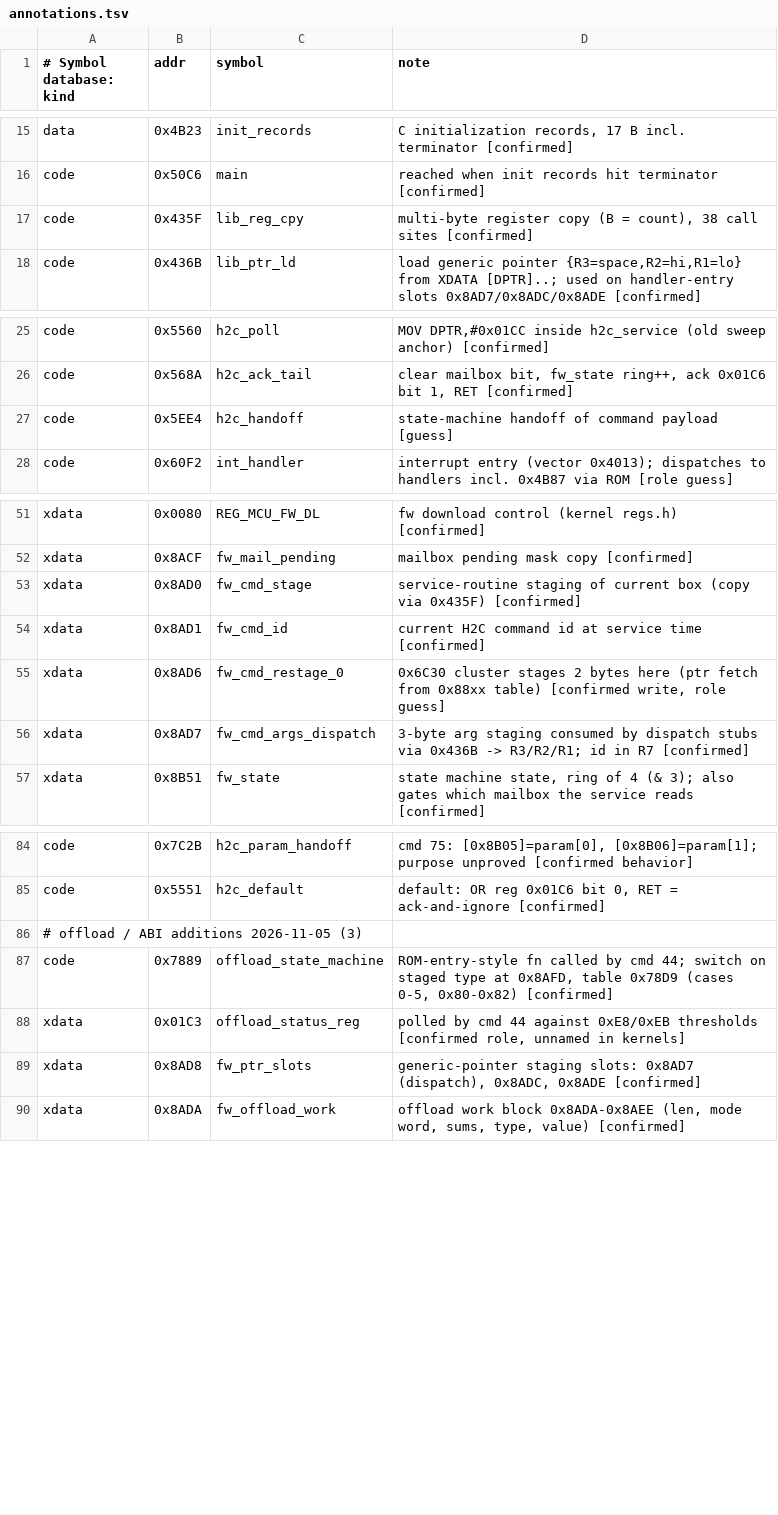
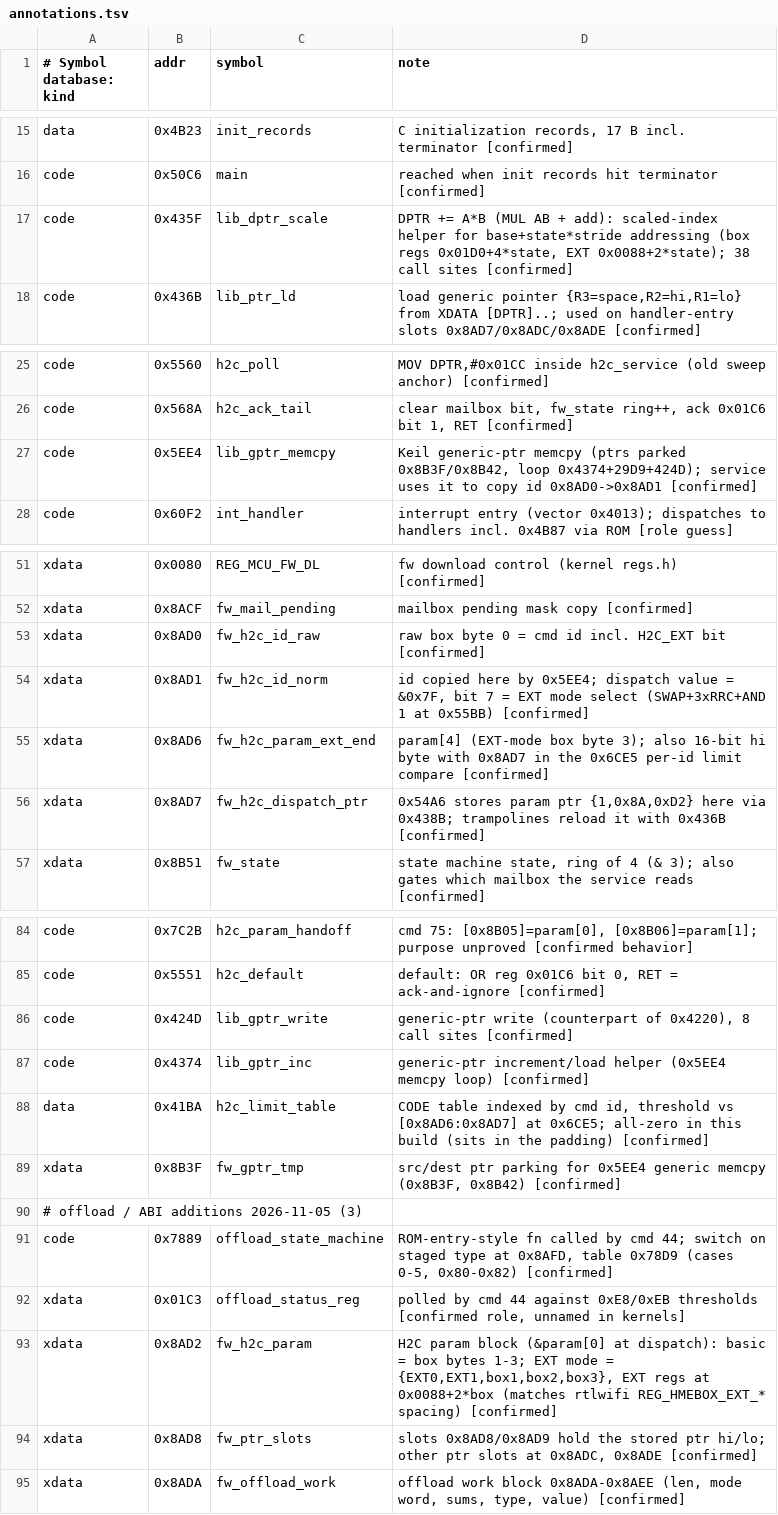
Before and after one commit to FlorianTyroller/rtl8192cu-fw, a TSV file: analysis/annotations.tsv, drawn as a sheet; only a part is shown, gaps mark what is left out; the diff covers the shown part only.

```diff
--- a/analysis/annotations.tsv
+++ b/analysis/annotations.tsv
@@ -16,3 +16,3 @@ data	0x4B23	init_records	C initialization records, 17 B incl. terminator [confir
 code	0x50C6	main	reached when init records hit terminator [confirmed]
-code	0x435F	lib_reg_cpy	multi-byte register copy (B = count), 38 call sites [confirmed]
+code	0x435F	lib_dptr_scale	DPTR += A*B (MUL AB + add): scaled-index helper for base+state*stride addressing (box regs 0x01D0+4*state, EXT 0x0088+2*state); 38 call sites [confirmed]
 code	0x436B	lib_ptr_ld	load generic pointer {R3=space,R2=hi,R1=lo} from XDATA [DPTR]..; used on handler-entry slots 0x8AD7/0x8ADC/0x8ADE [confirmed]
@@ -26,3 +26,3 @@ code	0x5560	h2c_poll	MOV DPTR,#0x01CC inside h2c_service (old sweep anchor) [con
 code	0x568A	h2c_ack_tail	clear mailbox bit, fw_state ring++, ack 0x01C6 bit 1, RET [confirmed]
-code	0x5EE4	h2c_handoff	state-machine handoff of command payload [guess]
+code	0x5EE4	lib_gptr_memcpy	Keil generic-ptr memcpy (ptrs parked 0x8B3F/0x8B42, loop 0x4374+29D9+424D); service uses it to copy id 0x8AD0->0x8AD1 [confirmed]
 code	0x60F2	int_handler	interrupt entry (vector 0x4013); dispatches to handlers incl. 0x4B87 via ROM [role guess]
@@ -52,6 +52,6 @@ xdata	0x0080	REG_MCU_FW_DL	fw download control (kernel regs.h) [confirmed]
 xdata	0x8ACF	fw_mail_pending	mailbox pending mask copy [confirmed]
-xdata	0x8AD0	fw_cmd_stage	service-routine staging of current box (copy via 0x435F) [confirmed]
-xdata	0x8AD1	fw_cmd_id	current H2C command id at service time [confirmed]
-xdata	0x8AD6	fw_cmd_restage_0	0x6C30 cluster stages 2 bytes here (ptr fetch from 0x88xx table) [confirmed write, role guess]
-xdata	0x8AD7	fw_cmd_args_dispatch	3-byte arg staging consumed by dispatch stubs via 0x436B -> R3/R2/R1; id in R7 [confirmed]
+xdata	0x8AD0	fw_h2c_id_raw	raw box byte 0 = cmd id incl. H2C_EXT bit [confirmed]
+xdata	0x8AD1	fw_h2c_id_norm	id copied here by 0x5EE4; dispatch value = &0x7F, bit 7 = EXT mode select (SWAP+3xRRC+AND 1 at 0x55BB) [confirmed]
+xdata	0x8AD6	fw_h2c_param_ext_end	param[4] (EXT-mode box byte 3); also 16-bit hi byte with 0x8AD7 in the 0x6CE5 per-id limit compare [confirmed]
+xdata	0x8AD7	fw_h2c_dispatch_ptr	0x54A6 stores param ptr {1,0x8A,0xD2} here via 0x438B; trampolines reload it with 0x436B [confirmed]
 xdata	0x8B51	fw_state	state machine state, ring of 4 (& 3); also gates which mailbox the service reads [confirmed]
@@ -85,2 +85,6 @@ code	0x7C2B	h2c_param_handoff	cmd 75: [0x8B05]=param[0], [0x8B06]=param[1]; purp
 code	0x5551	h2c_default	default: OR reg 0x01C6 bit 0, RET = ack-and-ignore [confirmed]
+code	0x424D	lib_gptr_write	generic-ptr write (counterpart of 0x4220), 8 call sites [confirmed]
+code	0x4374	lib_gptr_inc	generic-ptr increment/load helper (0x5EE4 memcpy loop) [confirmed]
+data	0x41BA	h2c_limit_table	CODE table indexed by cmd id, threshold vs [0x8AD6:0x8AD7] at 0x6CE5; all-zero in this build (sits in the padding) [confirmed]
+xdata	0x8B3F	fw_gptr_tmp	src/dest ptr parking for 0x5EE4 generic memcpy (0x8B3F, 0x8B42) [confirmed]
 # offload / ABI additions 2026-11-05 (3)
@@ -88,3 +92,4 @@ code	0x7889	offload_state_machine	ROM-entry-style fn called by cmd 44; switch on
 xdata	0x01C3	offload_status_reg	polled by cmd 44 against 0xE8/0xEB thresholds [confirmed role, unnamed in kernels]
-xdata	0x8AD8	fw_ptr_slots	generic-pointer staging slots: 0x8AD7 (dispatch), 0x8ADC, 0x8ADE [confirmed]
+xdata	0x8AD2	fw_h2c_param	H2C param block (&param[0] at dispatch): basic = box bytes 1-3; EXT mode = {EXT0,EXT1,box1,box2,box3}, EXT regs at 0x0088+2*box (matches rtlwifi REG_HMEBOX_EXT_* spacing) [confirmed]
+xdata	0x8AD8	fw_ptr_slots	slots 0x8AD8/0x8AD9 hold the stored ptr hi/lo; other ptr slots at 0x8ADC, 0x8ADE [confirmed]
 xdata	0x8ADA	fw_offload_work	offload work block 0x8ADA-0x8AEE (len, mode word, sums, type, value) [confirmed]
```
Also changed, not shown: 3 edited cells elsewhere in this file, 1 other file.
